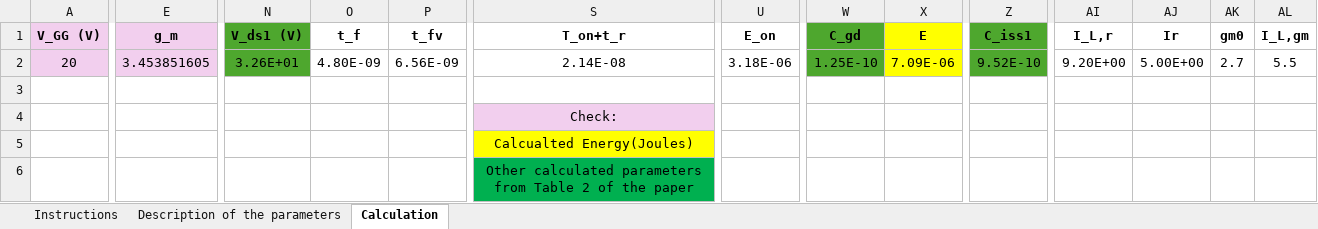
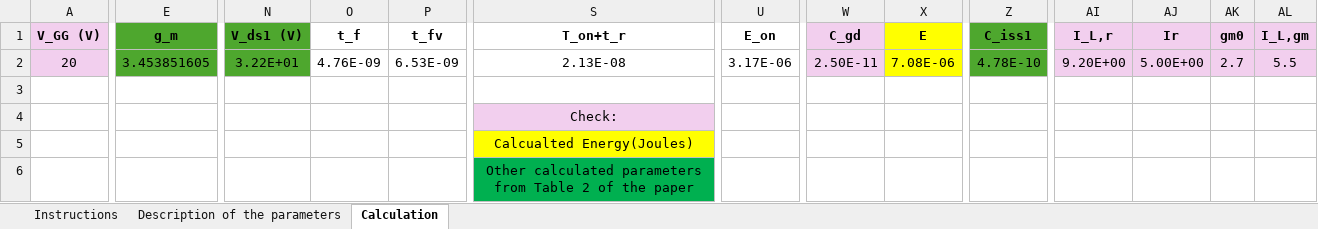
Before and after one commit to khaledchoudhuryoxford-cmd/Energy-Loss-Calculation, an Excel workbook: Energy Loss Calculation.xlsx, sheet Calculation, drawn as a sheet; only a part is shown, gaps mark what is left out; values as stored, in another font and other column widths than the file's, no borders; the diff names each change by its address in the sheet, - before the commit and + after, or states it on an @@ line.

Commit message:
Add files via upload

```diff
--- a/Energy Loss Calculation.xlsx (sheet Calculation)
+++ b/Energy Loss Calculation.xlsx (sheet Calculation)
-E1:E2 fill: #F2CFEE
+E1:E2 fill: #4EA72E
-W1:W2 fill: #4EA72E
+W1:W2 fill: #F2CFEE
-AI1:AL2 fill: none
+AI1:AL2 fill: #F2CFEE
-N2 (V_ds1 (V)): 3.26E+01
+N2 (V_ds1 (V)): 3.22E+01
-O2 (t_f): 4.80E-09
+O2 (t_f): 4.76E-09
-P2 (t_fv): 6.56E-09
+P2 (t_fv): 6.53E-09
-S2 (T_on+t_r): 2.14E-08
+S2 (T_on+t_r): 2.13E-08
-U2 (E_on): 3.18E-06
+U2 (E_on): 3.17E-06
-W2 (C_gd): 1.25E-10
+W2 (C_gd): 2.50E-11
-X2 (E): 7.09E-06
+X2 (E): 7.08E-06
-Z2 (C_iss1): 9.52E-10
+Z2 (C_iss1): 4.78E-10
```
Also changed, not shown: sheet Description of the parameters.
